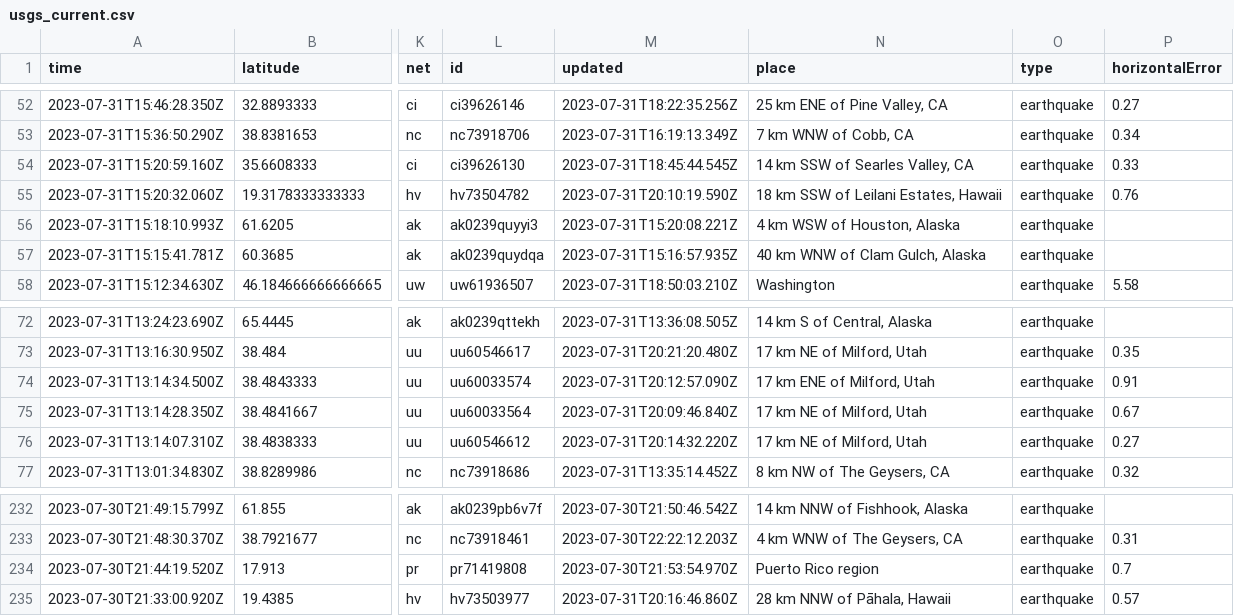
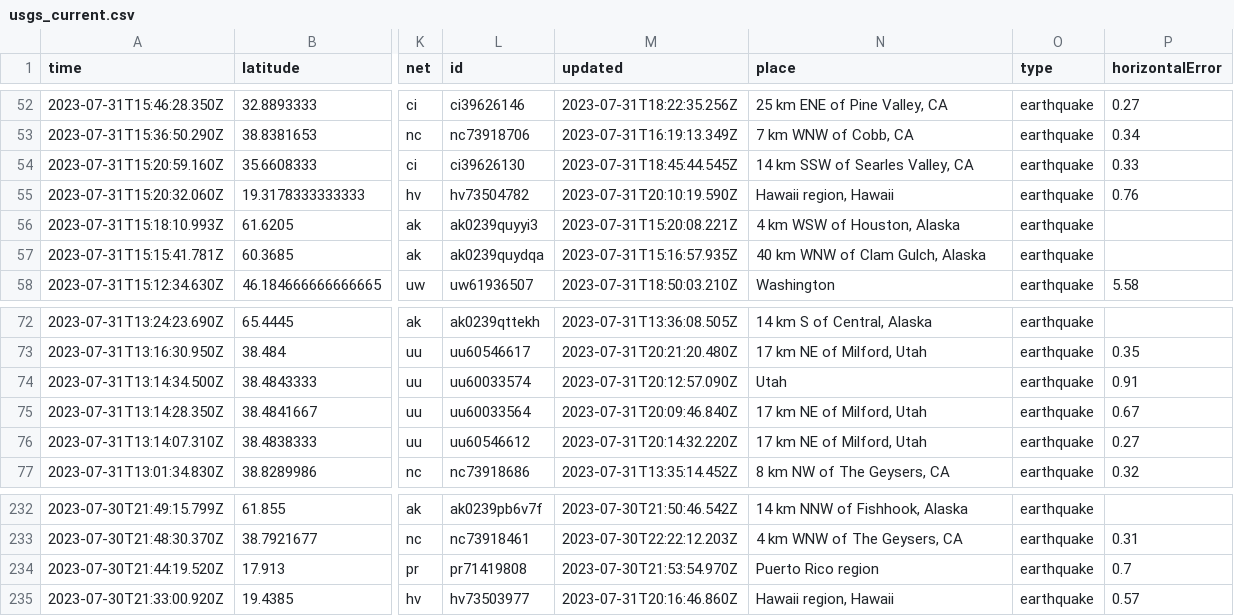
Before and after one commit to sabrinamochi/github-actions, a CSV file: usgs_current.csv, drawn as a sheet; only a part is shown, gaps mark what is left out; the diff names each change by its address in the sheet, - before the commit and + after, or states it on an @@ line.

```diff
--- a/usgs_current.csv
+++ b/usgs_current.csv
-N55 (place): 18 km SSW of Leilani Estates, Hawaii
+N55 (place): Hawaii region, Hawaii
-N74 (place): 17 km ENE of Milford, Utah
+N74 (place): Utah
-N235 (place): 28 km NNW of Pāhala, Hawaii
+N235 (place): Hawaii region, Hawaii
```
